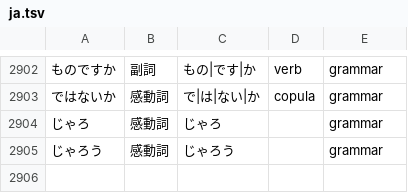
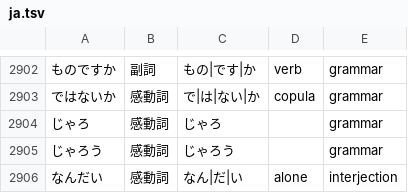
Before and after one commit to 0xzerolight/anki_miner, a TSV file: anki_miner/resources/kana_words/ja.tsv, drawn as a sheet; only a part is shown, gaps mark what is left out; the diff names each change by its address in the sheet, - before the commit and + after, or states it on an @@ line.

Commit message:
feat(ja): card なんだ before よ, なんだい, もういい before から

```diff
--- a/anki_miner/resources/kana_words/ja.tsv
+++ b/anki_miner/resources/kana_words/ja.tsv
+row 2906: なんだい | 感動詞 | なん|だ|い | alone | interjection
```
Also changed, not shown: 3 other files.
